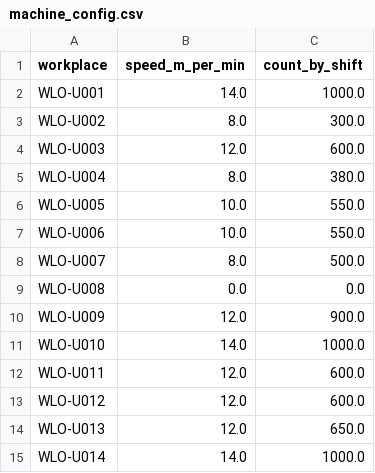
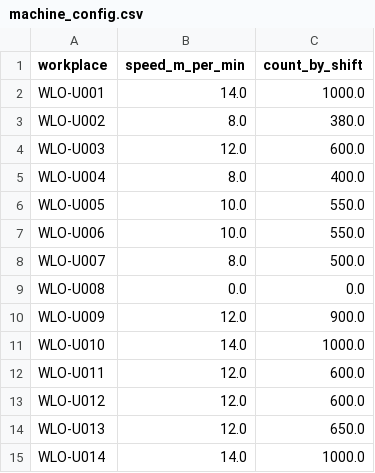
Before and after one commit to jaroslaw1984/production-counting, a CSV file: project/config/machine_config.csv, drawn as a sheet.

Commit message:
Update produktion values

```diff
--- a/project/config/machine_config.csv
+++ b/project/config/machine_config.csv
@@ -2,5 +2,5 @@ workplace;speed_m_per_min;count_by_shift
 WLO-U001;14.0;1000.0
-WLO-U002;8.0;300.0
+WLO-U002;8.0;380.0
 WLO-U003;12.0;600.0
-WLO-U004;8.0;380.0
+WLO-U004;8.0;400.0
 WLO-U005;10.0;550.0
```
